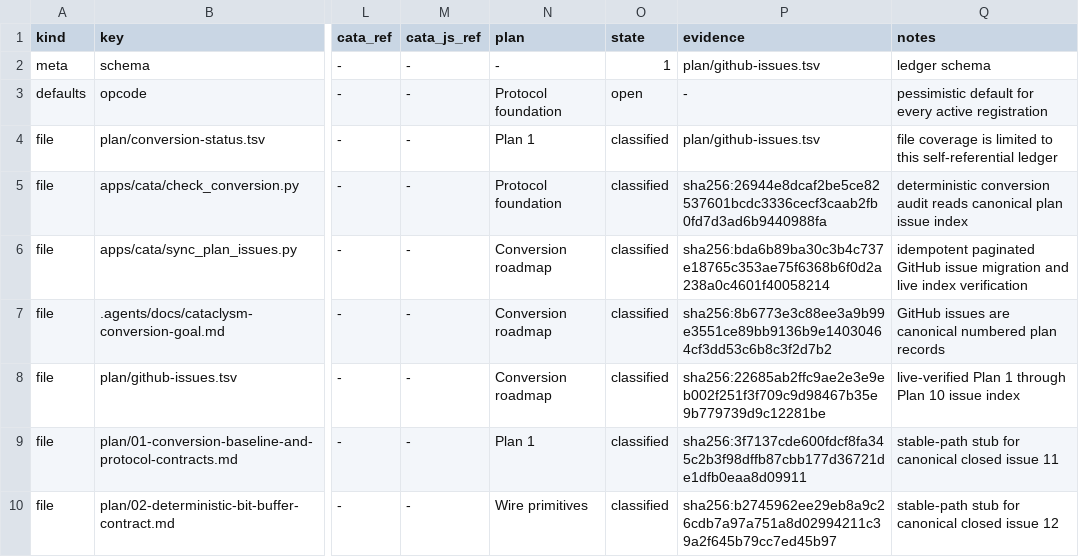
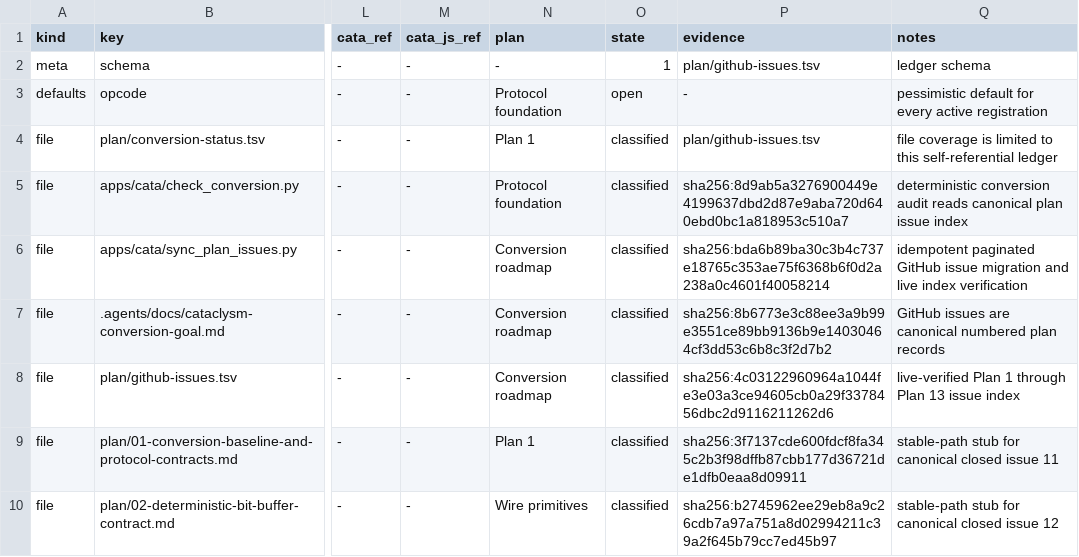
Before and after one commit to trolloks/azerothcore-cata, a TSV file: plan/conversion-status.tsv, drawn as a sheet; only a part is shown, gaps mark what is left out; the diff covers the shown part only; the diff names each change by its address in the sheet, - before the commit and + after, or states it on an @@ line.

```diff
--- a/plan/conversion-status.tsv
+++ b/plan/conversion-status.tsv
-P5 (evidence): sha256:26944e8dcaf2be5ce82537601bcdc3336cecf3caab2fb0fd7d3ad6b9440988fa
+P5 (evidence): sha256:8d9ab5a3276900449e4199637dbd2d87e9aba720d640ebd0bc1a818953c510a7
-P8 (evidence): sha256:22685ab2ffc9ae2e3e9eb002f251f3f709c9d98467b35e9b779739d9c12281be
+P8 (evidence): sha256:4c03122960964a1044fe3e03a3ce94605cb0a29f3378456dbc2d9116211262d6
-Q8 (notes): …through Plan 10 issue index
+Q8 (notes): …through Plan 13 issue index
```
Also changed, not shown: 6 added rows and 14 edited cells elsewhere in this file, plan/decision-log.tsv, plan/github-issues.tsv, 10 other files.
